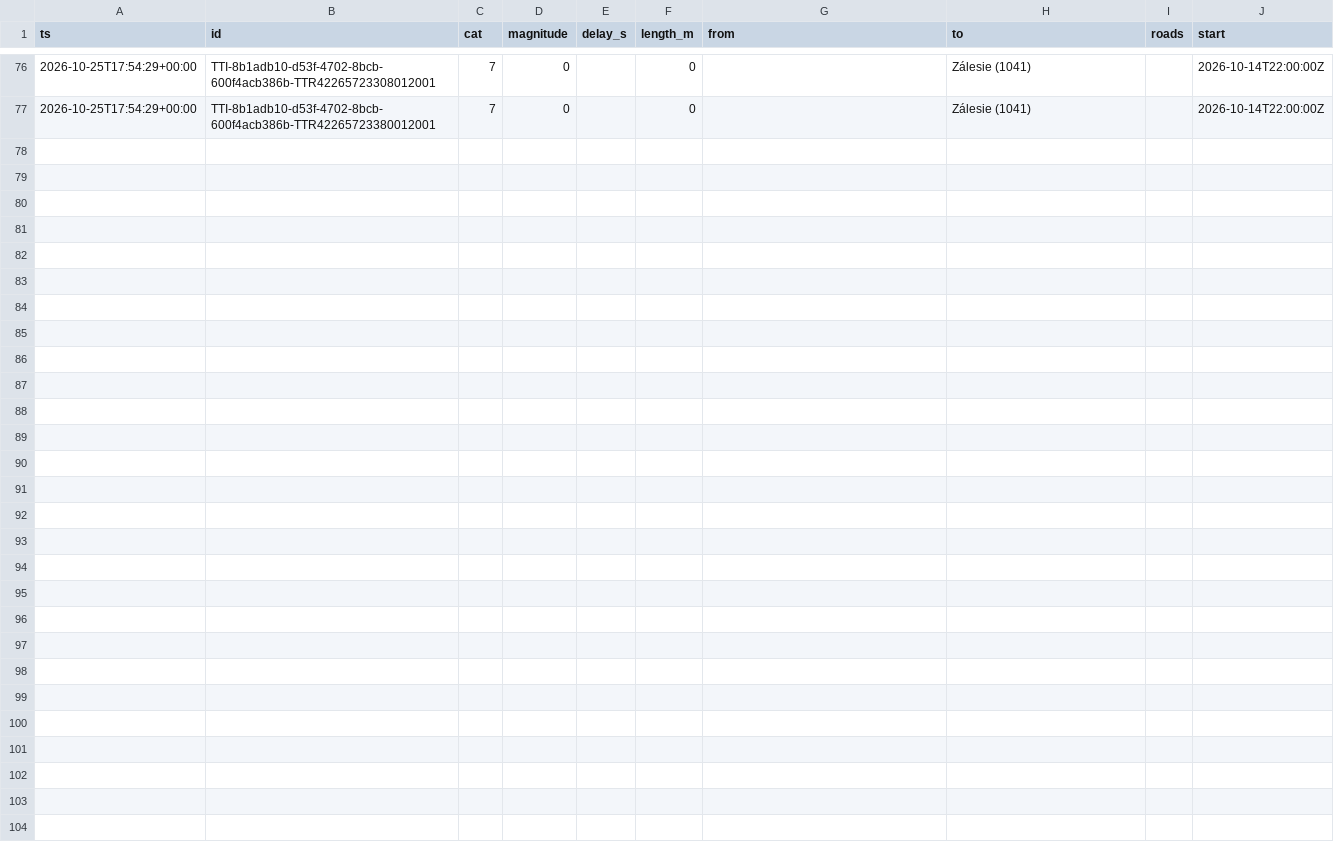
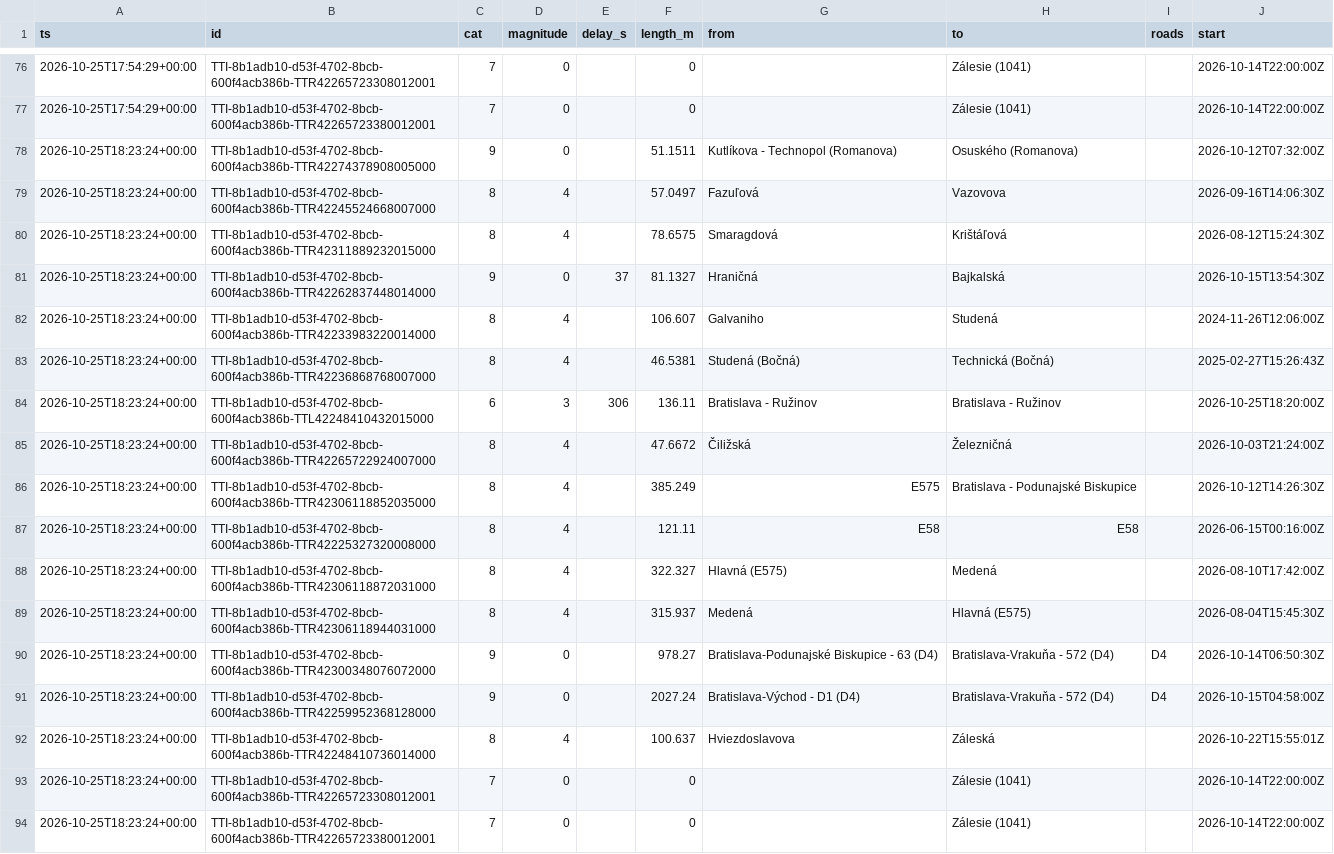
Before and after one commit to lalasonycierny/ba-livetraffic, a CSV file: data/incidents.csv, drawn as a sheet; only a part is shown, gaps mark what is left out; the diff names each change by its address in the sheet, - before the commit and + after, or states it on an @@ line.

```diff
--- a/data/incidents.csv
+++ b/data/incidents.csv
+row 78: 2026-10-25T18:23:24+00:00 | TTI-8b1adb10-d53f-4702-8bcb-600f4acb386b-TTR42274378908005000 | 9 | 0 |  | 51.1511 | Kutlíkova - Technopol (Romanova) | Osuského (Romanova) |  | 2026-10-12T07:32:00Z
+row 79: 2026-10-25T18:23:24+00:00 | TTI-8b1adb10-d53f-4702-8bcb-600f4acb386b-TTR42245524668007000 | 8 | 4 |  | 57.0497 | Fazuľová | Vazovova |  | 2026-09-16T14:06:30Z
+row 80: 2026-10-25T18:23:24+00:00 | TTI-8b1adb10-d53f-4702-8bcb-600f4acb386b-TTR42311889232015000 | 8 | 4 |  | 78.6575 | Smaragdová | Krištáľová |  | 2026-08-12T15:24:30Z
+row 81: 2026-10-25T18:23:24+00:00 | TTI-8b1adb10-d53f-4702-8bcb-600f4acb386b-TTR42262837448014000 | 9 | 0 | 37 | 81.1327 | Hraničná | Bajkalská |  | 2026-10-15T13:54:30Z
+row 82: 2026-10-25T18:23:24+00:00 | TTI-8b1adb10-d53f-4702-8bcb-600f4acb386b-TTR42233983220014000 | 8 | 4 |  | 106.607 | Galvaniho | Studená |  | 2024-11-26T12:06:00Z
+row 83: 2026-10-25T18:23:24+00:00 | TTI-8b1adb10-d53f-4702-8bcb-600f4acb386b-TTR42236868768007000 | 8 | 4 |  | 46.5381 | Studená (Bočná) | Technická (Bočná) |  | 2025-02-27T15:26:43Z
+row 84: 2026-10-25T18:23:24+00:00 | TTI-8b1adb10-d53f-4702-8bcb-600f4acb386b-TTL42248410432015000 | 6 | 3 | 306 | 136.11 | Bratislava - Ružinov | Bratislava - Ružinov |  | 2026-10-25T18:20:00Z
+row 85: 2026-10-25T18:23:24+00:00 | TTI-8b1adb10-d53f-4702-8bcb-600f4acb386b-TTR42265722924007000 | 8 | 4 |  | 47.6672 | Čiližská | Železničná |  | 2026-10-03T21:24:00Z
+row 86: 2026-10-25T18:23:24+00:00 | TTI-8b1adb10-d53f-4702-8bcb-600f4acb386b-TTR42306118852035000 | 8 | 4 |  | 385.249 | E575 | Bratislava - Podunajské Biskupice |  | 2026-10-12T14:26:30Z
+row 87: 2026-10-25T18:23:24+00:00 | TTI-8b1adb10-d53f-4702-8bcb-600f4acb386b-TTR42225327320008000 | 8 | 4 |  | 121.11 | E58 | E58 |  | 2026-06-15T00:16:00Z
+row 88: 2026-10-25T18:23:24+00:00 | TTI-8b1adb10-d53f-4702-8bcb-600f4acb386b-TTR42306118872031000 | 8 | 4 |  | 322.327 | Hlavná (E575) | Medená |  | 2026-08-10T17:42:00Z
+row 89: 2026-10-25T18:23:24+00:00 | TTI-8b1adb10-d53f-4702-8bcb-600f4acb386b-TTR42306118944031000 | 8 | 4 |  | 315.937 | Medená | Hlavná (E575) |  | 2026-08-04T15:45:30Z
+row 90: 2026-10-25T18:23:24+00:00 | TTI-8b1adb10-d53f-4702-8bcb-600f4acb386b-TTR42300348076072000 | 9 | 0 |  | 978.27 | Bratislava-Podunajské Biskupice - 63 (D4) | Bratislava-Vrakuňa - 572 (D4) | D4 | 2026-10-14T06:50:30Z
+row 91: 2026-10-25T18:23:24+00:00 | TTI-8b1adb10-d53f-4702-8bcb-600f4acb386b-TTR42259952368128000 | 9 | 0 |  | 2027.24 | Bratislava-Východ - D1 (D4) | Bratislava-Vrakuňa - 572 (D4) | D4 | 2026-10-15T04:58:00Z
+row 92: 2026-10-25T18:23:24+00:00 | TTI-8b1adb10-d53f-4702-8bcb-600f4acb386b-TTR42248410736014000 | 8 | 4 |  | 100.637 | Hviezdoslavova | Záleská |  | 2026-10-22T15:55:01Z
+row 93: 2026-10-25T18:23:24+00:00 | TTI-8b1adb10-d53f-4702-8bcb-600f4acb386b-TTR42265723308012001 | 7 | 0 |  | 0 |  | Zálesie (1041) |  | 2026-10-14T22:00:00Z
+row 94: 2026-10-25T18:23:24+00:00 | TTI-8b1adb10-d53f-4702-8bcb-600f4acb386b-TTR42265723380012001 | 7 | 0 |  | 0 |  | Zálesie (1041) |  | 2026-10-14T22:00:00Z
```
Also changed, not shown: data/flow.csv.
